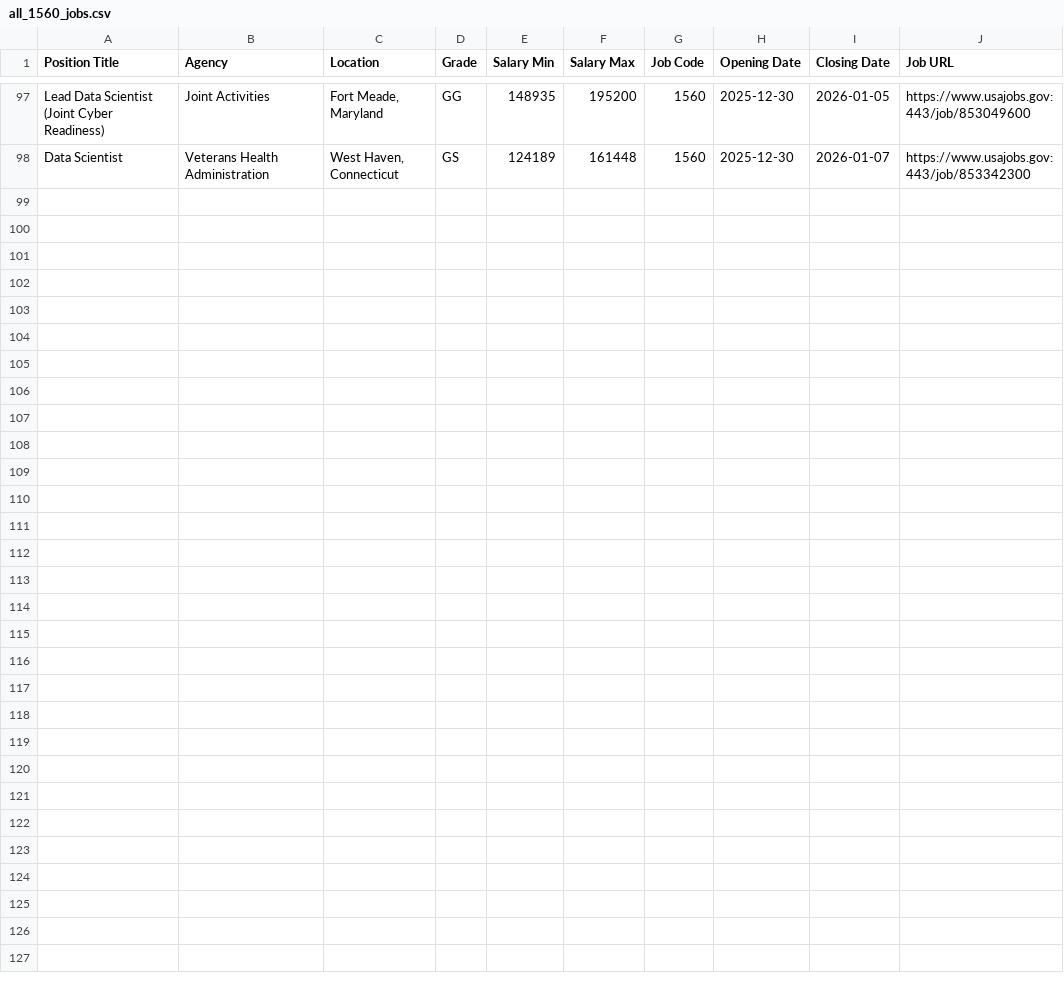
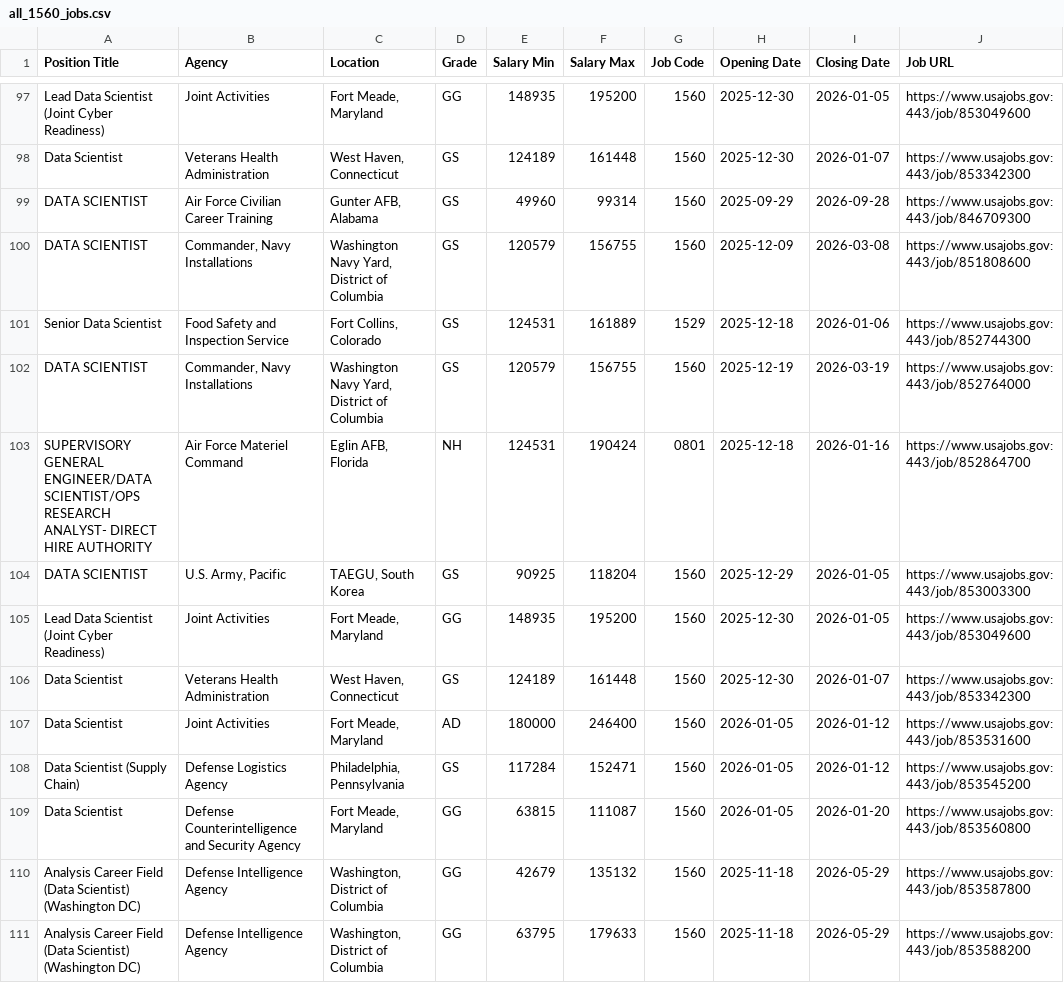
Before and after one commit to fartbagxp/fedjobs, a CSV file: data/raw/all_1560_jobs.csv, drawn as a sheet; only a part is shown, gaps mark what is left out; the diff names each change by its address in the sheet, - before the commit and + after, or states it on an @@ line.

```diff
--- a/data/raw/all_1560_jobs.csv
+++ b/data/raw/all_1560_jobs.csv
+row 99: DATA SCIENTIST | Air Force Civilian Career Training | Gunter AFB, Alabama | GS | 49960 | 99314 | 1560 | 2025-09-29 | 2026-09-28 | https://www.usajobs.gov:443/job/846709300
+row 100: DATA SCIENTIST | Commander, Navy Installations | Washington Navy Yard, District of Columbia | GS | 120579 | 156755 | 1560 | 2025-12-09 | 2026-03-08 | https://www.usajobs.gov:443/job/851808600
+row 101: Senior Data Scientist | Food Safety and Inspection Service | Fort Collins, Colorado | GS | 124531 | 161889 | 1529 | 2025-12-18 | 2026-01-06 | https://www.usajobs.gov:443/job/852744300
+row 102: DATA SCIENTIST | Commander, Navy Installations | Washington Navy Yard, District of Columbia | GS | 120579 | 156755 | 1560 | 2025-12-19 | 2026-03-19 | https://www.usajobs.gov:443/job/852764000
+row 103: SUPERVISORY GENERAL ENGINEER/DATA SCIENTIST/OPS RESEARCH ANALYST- DIRECT HIRE AUTHORITY | Air Force Materiel Command | Eglin AFB, Florida | NH | 124531 | 190424 | 0801 | 2025-12-18 | 2026-01-16 | https://www.usajobs.gov:443/job/852864700
+row 104: DATA SCIENTIST | U.S. Army, Pacific | TAEGU, South Korea | GS | 90925 | 118204 | 1560 | 2025-12-29 | 2026-01-05 | https://www.usajobs.gov:443/job/853003300
+row 105: Lead Data Scientist (Joint Cyber Readiness) | Joint Activities | Fort Meade, Maryland | GG | 148935 | 195200 | 1560 | 2025-12-30 | 2026-01-05 | https://www.usajobs.gov:443/job/853049600
+row 106: Data Scientist | Veterans Health Administration | West Haven, Connecticut | GS | 124189 | 161448 | 1560 | 2025-12-30 | 2026-01-07 | https://www.usajobs.gov:443/job/853342300
+row 107: Data Scientist | Joint Activities | Fort Meade, Maryland | AD | 180000 | 246400 | 1560 | 2026-01-05 | 2026-01-12 | https://www.usajobs.gov:443/job/853531600
+row 108: Data Scientist (Supply Chain) | Defense Logistics Agency | Philadelphia, Pennsylvania | GS | 117284 | 152471 | 1560 | 2026-01-05 | 2026-01-12 | https://www.usajobs.gov:443/job/853545200
+row 109: Data Scientist | Defense Counterintelligence and Security Agency | Fort Meade, Maryland | GG | 63815 | 111087 | 1560 | 2026-01-05 | 2026-01-20 | https://www.usajobs.gov:443/job/853560800
+row 110: Analysis Career Field (Data Scientist) (Washington DC) | Defense Intelligence Agency | Washington, District of Columbia | GG | 42679 | 135132 | 1560 | 2025-11-18 | 2026-05-29 | https://www.usajobs.gov:443/job/853587800
+row 111: Analysis Career Field (Data Scientist) (Washington DC) | Defense Intelligence Agency | Washington, District of Columbia | GG | 63795 | 179633 | 1560 | 2025-11-18 | 2026-05-29 | https://www.usajobs.gov:443/job/853588200
```
Also changed, not shown: data/raw/all_0854_jobs.csv, data/raw/all_1550_jobs.csv, 3 other files.
